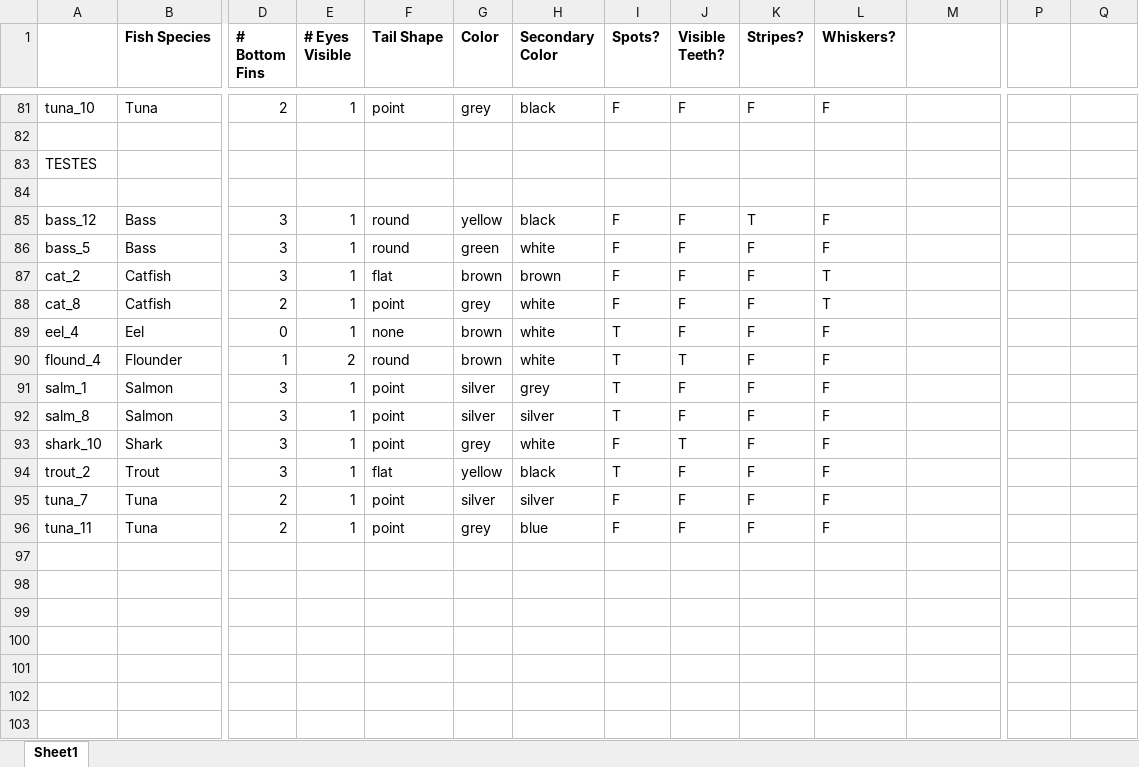
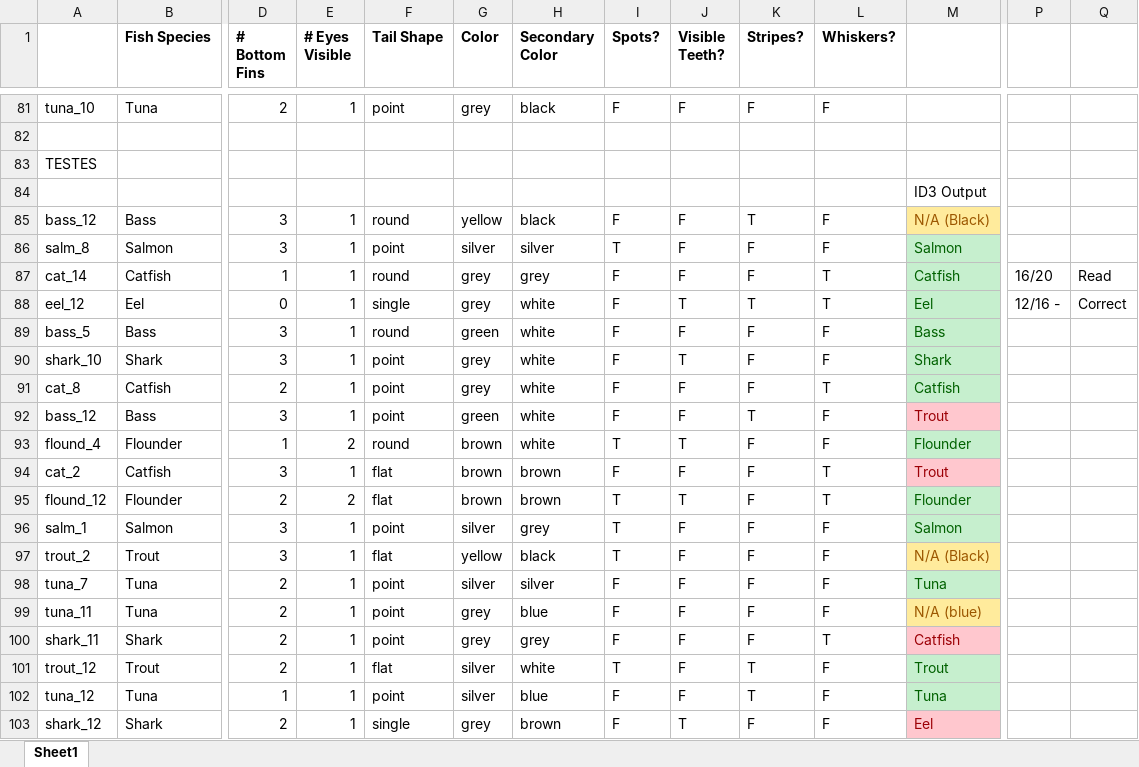
Before and after one commit to snydermb/MLFish2, an Excel workbook: Fish/Fish.xlsx, sheet Sheet1, drawn as a sheet; only a part is shown, gaps mark what is left out; values as stored, in another font and other column widths than the file's, no borders; removed rows and columns are numbered as before the commit, all else as after; rows hold the shown columns only; the diff covers the shown part only; the diff names each change by its address in the sheet, - before the commit and + after, or states it on an @@ line.

```diff
--- a/Fish/Fish.xlsx (sheet Sheet1)
+++ b/Fish/Fish.xlsx (sheet Sheet1)
-M84: (empty)
+M84: ID3 Output
-M85: (empty)
+M85: N/A (Black)
-M85 fill: none
+M85 fill: #FFEB9C
+row 86: salm_8 | Salmon | 3 | 1 | point | silver | silver | T | F | F | F | Salmon
+row 87: cat_14 | Catfish | 1 | 1 | round | grey | grey | F | F | F | T | Catfish | 16/20 | Read
+row 88: eel_12 | Eel | 0 | 1 | single | grey | white | F | T | T | T | Eel | 12/16 - | Correct
-M89: (empty)
+M89: Bass
-M89 fill: none
+M89 fill: #C6EFCE
-row 87: cat_2 | Catfish | 3 | 1 | flat | brown | brown | F | F | F | T
+row 90: shark_10 | Shark | 3 | 1 | point | grey | white | F | T | F | F | Shark
-M91: (empty)
+M91: Catfish
-M91 fill: none
+M91 fill: #C6EFCE
-row 89: eel_4 | Eel | 0 | 1 | none | brown | white | T | F | F | F
+row 92: bass_12 | Bass | 3 | 1 | point | green | white | F | F | T | F | Trout
-M93: (empty)
+M93: Flounder
-M93 fill: none
+M93 fill: #C6EFCE
+row 94: cat_2 | Catfish | 3 | 1 | flat | brown | brown | F | F | F | T | Trout
+row 95: flound_12 | Flounder | 2 | 2 | flat | brown | brown | T | T | F | T | Flounder
-M96: (empty)
+M96: Salmon
-M96 fill: none
+M96 fill: #C6EFCE
-row 92: salm_8 | Salmon | 3 | 1 | point | silver | silver | T | F | F | F
-row 93: shark_10 | Shark | 3 | 1 | point | grey | white | F | T | F | F
-M97: (empty)
+M97: N/A (Black)
-M97 fill: none
+M97 fill: #FFEB9C
-M98: (empty)
+M98: Tuna
-M98 fill: none
+M98 fill: #C6EFCE
-M99: (empty)
+M99: N/A (blue)
-M99 fill: none
+M99 fill: #FFEB9C
+row 100: shark_11 | Shark | 2 | 1 | point | grey | grey | F | F | F | T | Catfish
+row 101: trout_12 | Trout | 2 | 1 | flat | silver | white | T | F | T | F | Trout
+row 102: tuna_12 | Tuna | 1 | 1 | point | silver | blue | F | F | T | F | Tuna
+row 103: shark_12 | Shark | 2 | 1 | single | grey | brown | F | T | F | F | Eel
```
Also changed, not shown: 1 added row elsewhere in this sheet, 9 other files.
